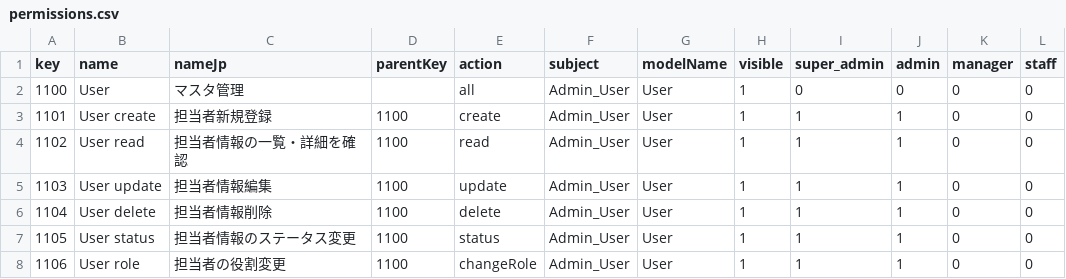
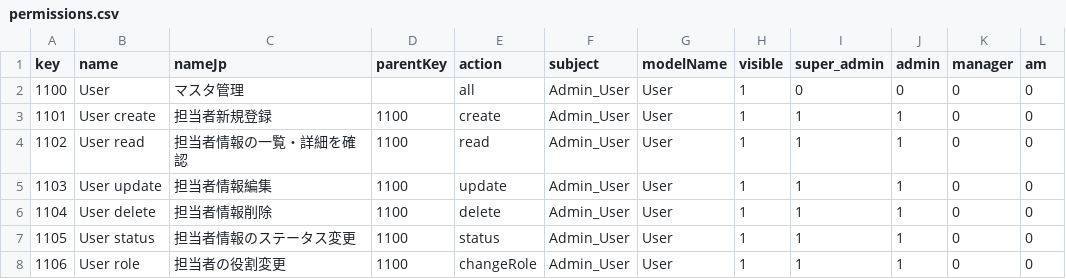
Before and after one commit to tabmyagmar/d-round, a CSV file: packages/database/prisma/seed/data/permissions.csv, drawn as a sheet; only a part is shown.

```diff
--- a/packages/database/prisma/seed/data/permissions.csv
+++ b/packages/database/prisma/seed/data/permissions.csv
@@ -1,2 +1,2 @@
-key,name,nameJp,parentKey,action,subject,modelName,visible,super_admin,admin,manager,staff
+key,name,nameJp,parentKey,action,subject,modelName,visible,super_admin,admin,manager,am
 1100,User,マスタ管理,,all,Admin_User,User,1,0,0,0,0
```
Also changed, not shown: 48 other files.
